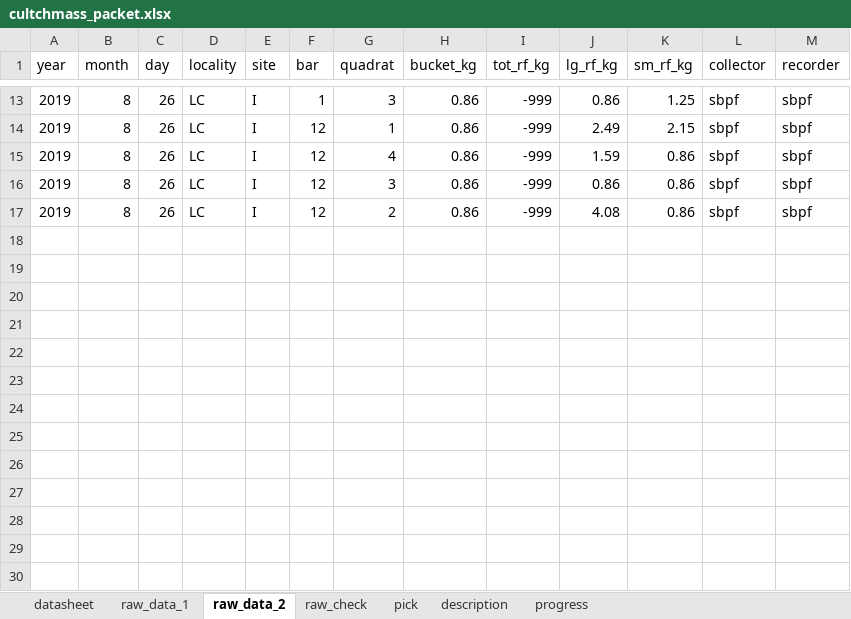
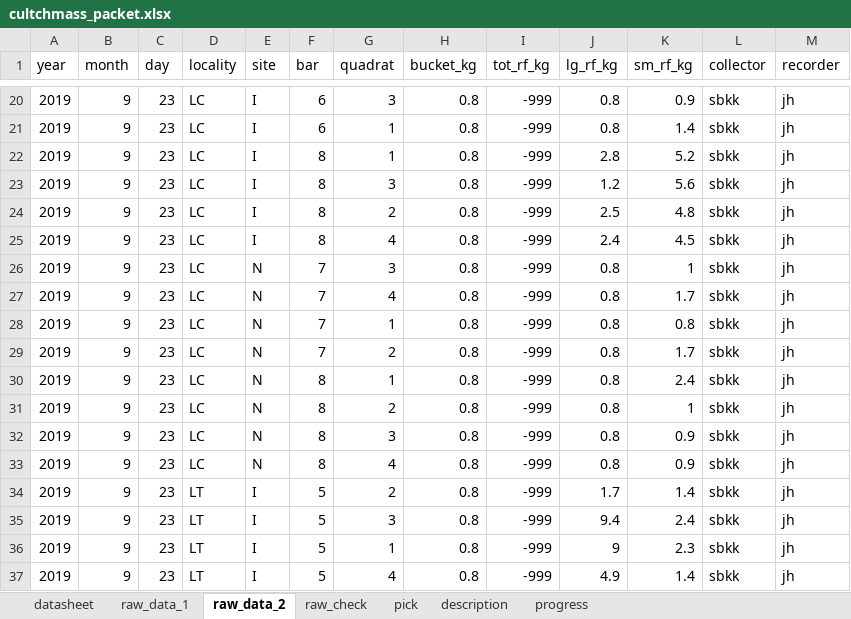
Before and after one commit to sbeck1/Beck_LC_R, an Excel workbook: Oyster/cultchmass/cultchmass_packet.xlsx, sheet raw_data_2, drawn as a sheet; only a part is shown, gaps mark what is left out; values as stored, in another font and other column widths than the file's, no borders; addresses are those after the commit; the diff covers the shown part only; the diff names each change by its address in the sheet, - before the commit and + after, or states it on an @@ line.

Commit message:
update with all data, add harvest strata figs

```diff
--- a/Oyster/cultchmass/cultchmass_packet.xlsx (sheet raw_data_2)
+++ b/Oyster/cultchmass/cultchmass_packet.xlsx (sheet raw_data_2)
-B20:B24 (month): 8
+B20:B24 (month): 9
-C20:C24 (day): 26
+C20:C24 (day): 23
-F20 (bar): 1
+F20 (bar): 6
-H20:H24 (bucket_kg): 0.86
+H20:H24 (bucket_kg): 0.8
-J20 (lg_rf_kg): 0.86
+J20 (lg_rf_kg): 0.8
-K20 (sm_rf_kg): 1.25
+K20 (sm_rf_kg): 0.9
-L20:L24 (collector): sbpf
+L20:L24 (collector): sbkk
-M20:M24 (recorder): sbpf
+M20:M24 (recorder): jh
-F21 (bar): 12
+F21 (bar): 6
-J21 (lg_rf_kg): 2.49
+J21 (lg_rf_kg): 0.8
-K21 (sm_rf_kg): 2.15
+K21 (sm_rf_kg): 1.4
-F22:F24 (bar): 12
+F22:F24 (bar): 8
-G22 (quadrat): 4
+G22 (quadrat): 1
-J22 (lg_rf_kg): 1.59
+J22 (lg_rf_kg): 2.8
-K22 (sm_rf_kg): 0.86
+K22 (sm_rf_kg): 5.2
-J23 (lg_rf_kg): 0.86
+J23 (lg_rf_kg): 1.2
-K23 (sm_rf_kg): 0.86
+K23 (sm_rf_kg): 5.6
-J24 (lg_rf_kg): 4.08
+J24 (lg_rf_kg): 2.5
-K24 (sm_rf_kg): 0.86
+K24 (sm_rf_kg): 4.8
+row 25: 2019 | 9 | 23 | LC | I | 8 | 4 | 0.8 | -999 | 2.4 | 4.5 | sbkk | jh
+row 26: 2019 | 9 | 23 | LC | N | 7 | 3 | 0.8 | -999 | 0.8 | 1 | sbkk | jh
+row 27: 2019 | 9 | 23 | LC | N | 7 | 4 | 0.8 | -999 | 0.8 | 1.7 | sbkk | jh
+row 28: 2019 | 9 | 23 | LC | N | 7 | 1 | 0.8 | -999 | 0.8 | 0.8 | sbkk | jh
+row 29: 2019 | 9 | 23 | LC | N | 7 | 2 | 0.8 | -999 | 0.8 | 1.7 | sbkk | jh
+row 30: 2019 | 9 | 23 | LC | N | 8 | 1 | 0.8 | -999 | 0.8 | 2.4 | sbkk | jh
+row 31: 2019 | 9 | 23 | LC | N | 8 | 2 | 0.8 | -999 | 0.8 | 1 | sbkk | jh
+row 32: 2019 | 9 | 23 | LC | N | 8 | 3 | 0.8 | -999 | 0.8 | 0.9 | sbkk | jh
+row 33: 2019 | 9 | 23 | LC | N | 8 | 4 | 0.8 | -999 | 0.8 | 0.9 | sbkk | jh
+row 34: 2019 | 9 | 23 | LT | I | 5 | 2 | 0.8 | -999 | 1.7 | 1.4 | sbkk | jh
+row 35: 2019 | 9 | 23 | LT | I | 5 | 3 | 0.8 | -999 | 9.4 | 2.4 | sbkk | jh
+row 36: 2019 | 9 | 23 | LT | I | 5 | 1 | 0.8 | -999 | 9 | 2.3 | sbkk | jh
+row 37: 2019 | 9 | 23 | LT | I | 5 | 4 | 0.8 | -999 | 4.9 | 1.4 | sbkk | jh
```
Also changed, not shown: 35 added rows, 5 moved rows and 18 edited cells elsewhere in this sheet, sheet raw_data_1, sheet progress, 15 other files.
